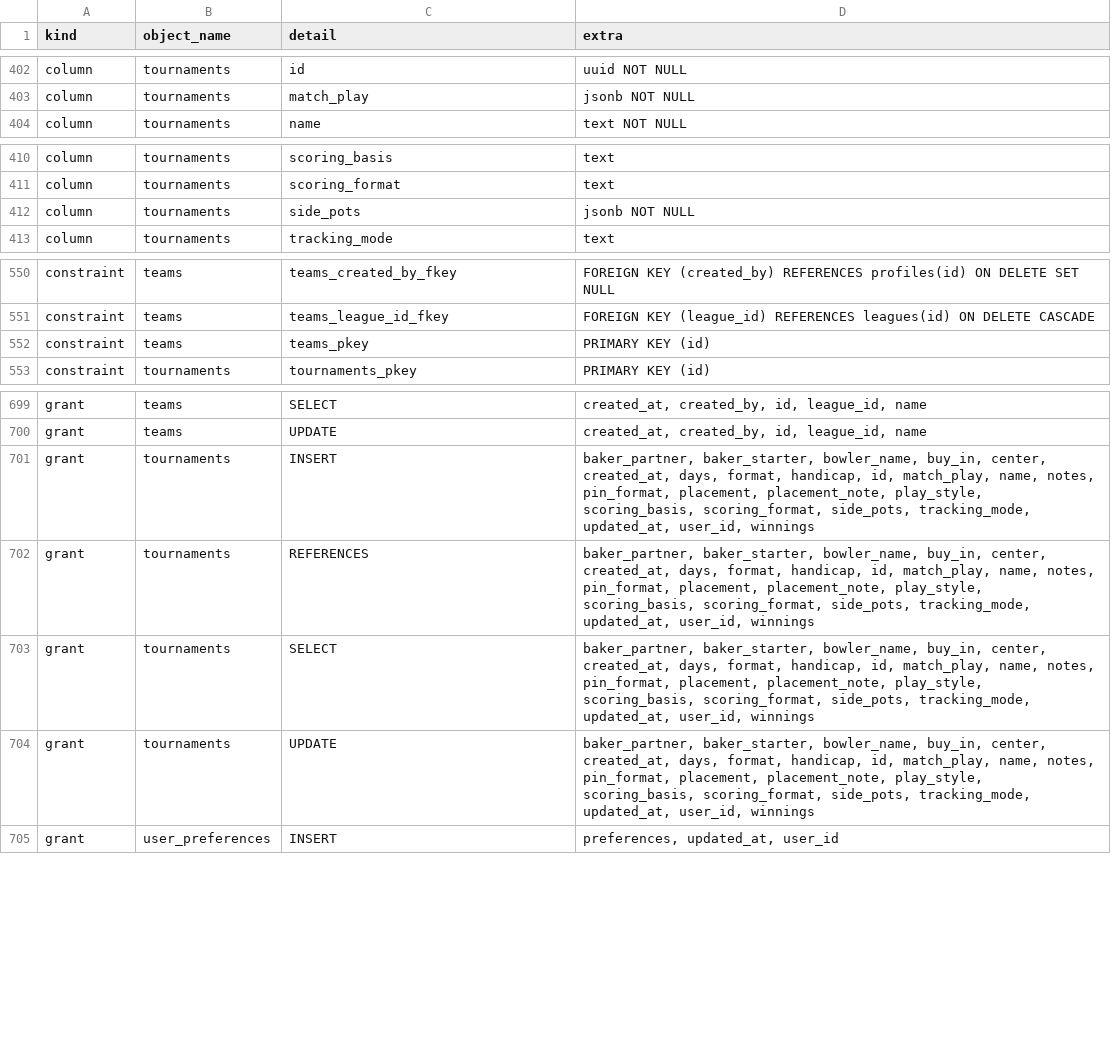
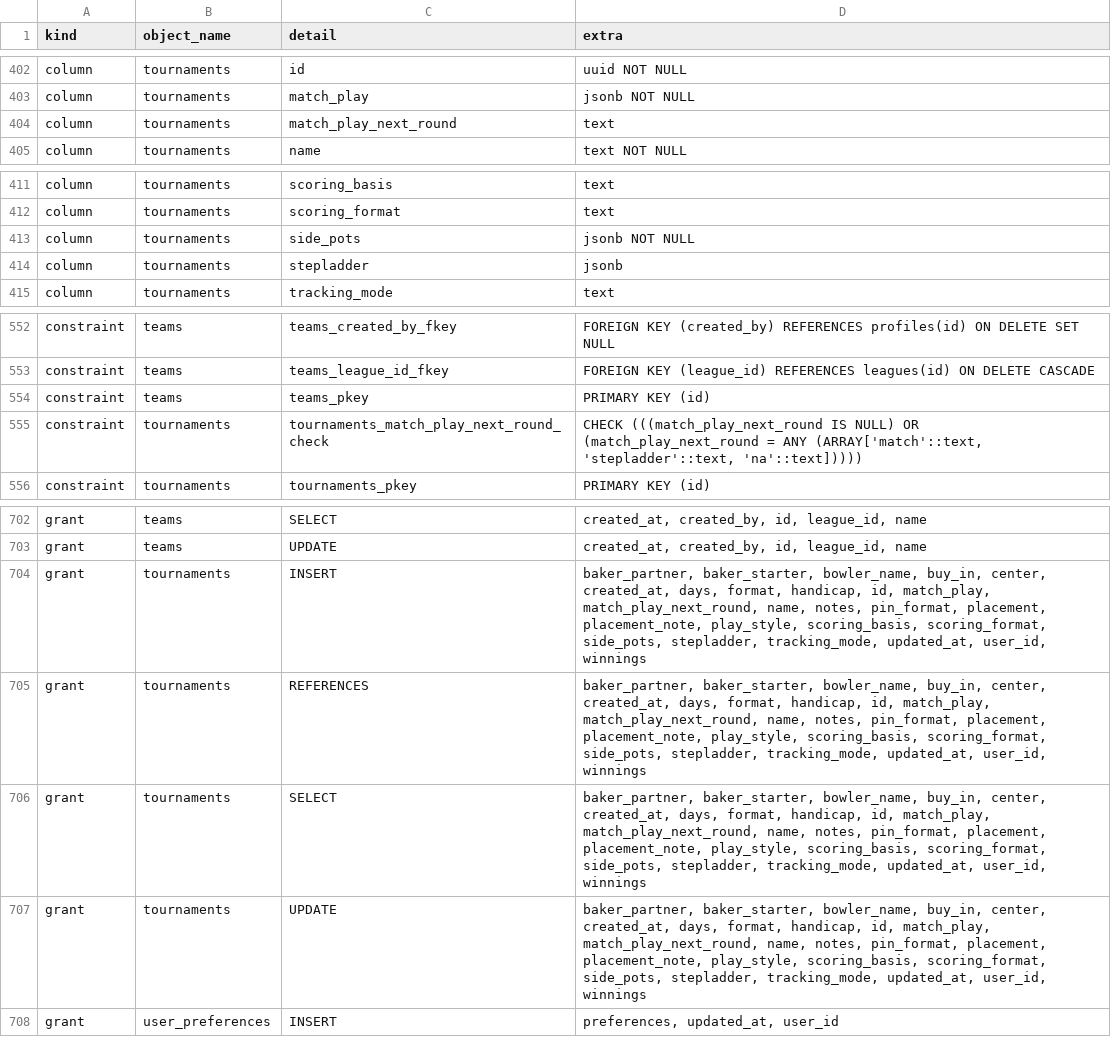
Before and after one commit to MyBowlingJourney/bowling-tracker, a CSV file: schema-snapshot.csv, drawn as a sheet; only a part is shown, gaps mark what is left out.

```diff
--- a/schema-snapshot.csv
+++ b/schema-snapshot.csv
@@ -403,2 +403,3 @@ column,tournaments,id,uuid NOT NULL
 column,tournaments,match_play,jsonb NOT NULL
+column,tournaments,match_play_next_round,text
 column,tournaments,name,text NOT NULL
@@ -412,2 +413,3 @@ column,tournaments,scoring_format,text
 column,tournaments,side_pots,jsonb NOT NULL
+column,tournaments,stepladder,jsonb
 column,tournaments,tracking_mode,text
@@ -552,2 +554,3 @@ constraint,teams,teams_league_id_fkey,FOREIGN KEY (league_id) REFERENCES leagues
 constraint,teams,teams_pkey,PRIMARY KEY (id)
+constraint,tournaments,tournaments_match_play_next_round_check,"CHECK (((match_play_next_round IS NULL) OR (match_play_next_round = ANY (ARRAY['match'::text, 'stepladder'::text, 'na'::text]))))"
 constraint,tournaments,tournaments_pkey,PRIMARY KEY (id)
@@ -700,6 +703,6 @@ grant,teams,SELECT,"created_at, created_by, id, league_id, name"
 grant,teams,UPDATE,"created_at, created_by, id, league_id, name"
-grant,tournaments,INSERT,"baker_partner, baker_starter, bowler_name, buy_in, center, created_at, days, format, handicap, id, match_play, name, notes, pin_format, placement, placement_note, play_style, scoring_basis, scoring_format, side_pots, tracking_mode, updated_at, user_id, winnings"
-grant,tournaments,REFERENCES,"baker_partner, baker_starter, bowler_name, buy_in, center, created_at, days, format, handicap, id, match_play, name, notes, pin_format, placement, placement_note, play_style, scoring_basis, scoring_format, side_pots, tracking_mode, updated_at, user_id, winnings"
-grant,tournaments,SELECT,"baker_partner, baker_starter, bowler_name, buy_in, center, created_at, days, format, handicap, id, match_play, name, notes, pin_format, placement, placement_note, play_style, scoring_basis, scoring_format, side_pots, tracking_mode, updated_at, user_id, winnings"
-grant,tournaments,UPDATE,"baker_partner, baker_starter, bowler_name, buy_in, center, created_at, days, format, handicap, id, match_play, name, notes, pin_format, placement, placement_note, play_style, scoring_basis, scoring_format, side_pots, tracking_mode, updated_at, user_id, winnings"
+grant,tournaments,INSERT,"baker_partner, baker_starter, bowler_name, buy_in, center, created_at, days, format, handicap, id, match_play, match_play_next_round, name, notes, pin_format, placement, placement_note, play_style, scoring_basis, scoring_format, side_pots, stepladder, tracking_mode, updated_at, user_id, winnings"
+grant,tournaments,REFERENCES,"baker_partner, baker_starter, bowler_name, buy_in, center, created_at, days, format, handicap, id, match_play, match_play_next_round, name, notes, pin_format, placement, placement_note, play_style, scoring_basis, scoring_format, side_pots, stepladder, tracking_mode, updated_at, user_id, winnings"
+grant,tournaments,SELECT,"baker_partner, baker_starter, bowler_name, buy_in, center, created_at, days, format, handicap, id, match_play, match_play_next_round, name, notes, pin_format, placement, placement_note, play_style, scoring_basis, scoring_format, side_pots, stepladder, tracking_mode, updated_at, user_id, winnings"
+grant,tournaments,UPDATE,"baker_partner, baker_starter, bowler_name, buy_in, center, created_at, days, format, handicap, id, match_play, match_play_next_round, name, notes, pin_format, placement, placement_note, play_style, scoring_basis, scoring_format, side_pots, stepladder, tracking_mode, updated_at, user_id, winnings"
 grant,user_preferences,INSERT,"preferences, updated_at, user_id"
```
Also changed, not shown: 2 other files.
